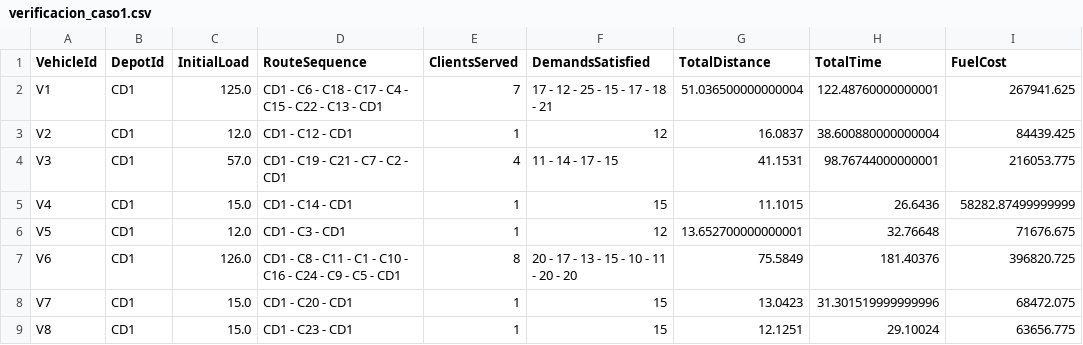
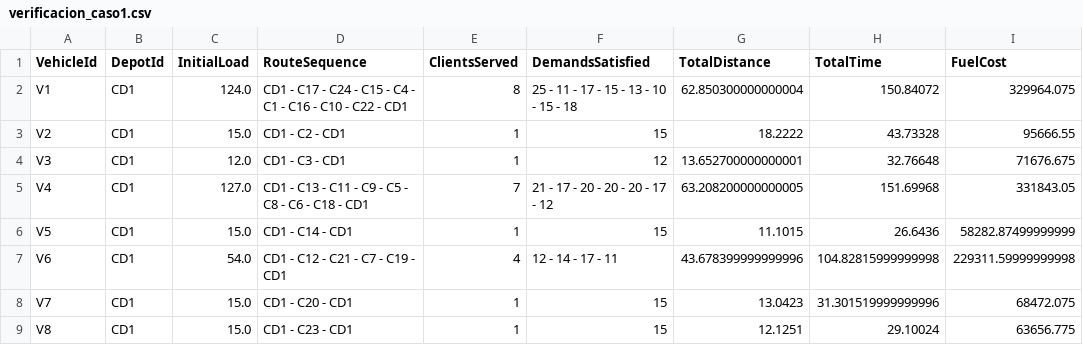
Before and after one commit to SamuelHernandez5/MOS-Actividades, a CSV file: proyecto2/resultados/verificacion_caso1.csv, drawn as a sheet.

```diff
--- a/proyecto2/resultados/verificacion_caso1.csv
+++ b/proyecto2/resultados/verificacion_caso1.csv
@@ -1,8 +1,8 @@
 VehicleId,DepotId,InitialLoad,RouteSequence,ClientsServed,DemandsSatisfied,TotalDistance,TotalTime,FuelCost
-V1,CD1,125.0,CD1 - C6 - C18 - C17 - C4 - C15 - C22 - C13 - CD1,7,17 - 12 - 25 - 15 - 17 - 18 - 21,51.036500000000004,122.48760000000001,267941.625
-V2,CD1,12.0,CD1 - C12 - CD1,1,12,16.0837,38.600880000000004,84439.425
-V3,CD1,57.0,CD1 - C19 - C21 - C7 - C2 - CD1,4,11 - 14 - 17 - 15,41.1531,98.76744000000001,216053.775
-V4,CD1,15.0,CD1 - C14 - CD1,1,15,11.1015,26.6436,58282.87499999999
-V5,CD1,12.0,CD1 - C3 - CD1,1,12,13.652700000000001,32.76648,71676.675
-V6,CD1,126.0,CD1 - C8 - C11 - C1 - C10 - C16 - C24 - C9 - C5 - CD1,8,20 - 17 - 13 - 15 - 10 - 11 - 20 - 20,75.5849,181.40376,396820.725
+V1,CD1,124.0,CD1 - C17 - C24 - C15 - C4 - C1 - C16 - C10 - C22 - CD1,8,25 - 11 - 17 - 15 - 13 - 10 - 15 - 18,62.850300000000004,150.84072,329964.075
+V2,CD1,15.0,CD1 - C2 - CD1,1,15,18.2222,43.73328,95666.55
+V3,CD1,12.0,CD1 - C3 - CD1,1,12,13.652700000000001,32.76648,71676.675
+V4,CD1,127.0,CD1 - C13 - C11 - C9 - C5 - C8 - C6 - C18 - CD1,7,21 - 17 - 20 - 20 - 20 - 17 - 12,63.208200000000005,151.69968,331843.05
+V5,CD1,15.0,CD1 - C14 - CD1,1,15,11.1015,26.6436,58282.87499999999
+V6,CD1,54.0,CD1 - C12 - C21 - C7 - C19 - CD1,4,12 - 14 - 17 - 11,43.678399999999996,104.82815999999998,229311.59999999998
 V7,CD1,15.0,CD1 - C20 - CD1,1,15,13.0423,31.301519999999996,68472.075
```
Also changed, not shown: proyecto2/resultados/verificacion_caso2.csv, 14 other files.
